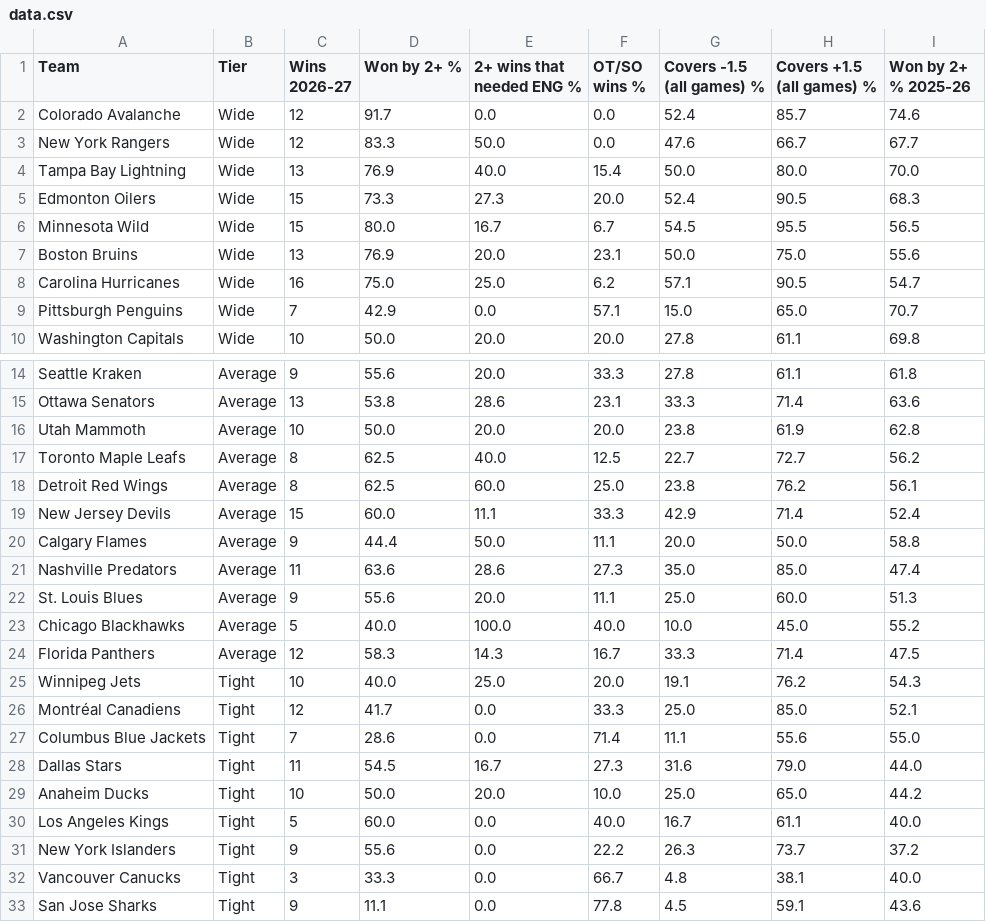
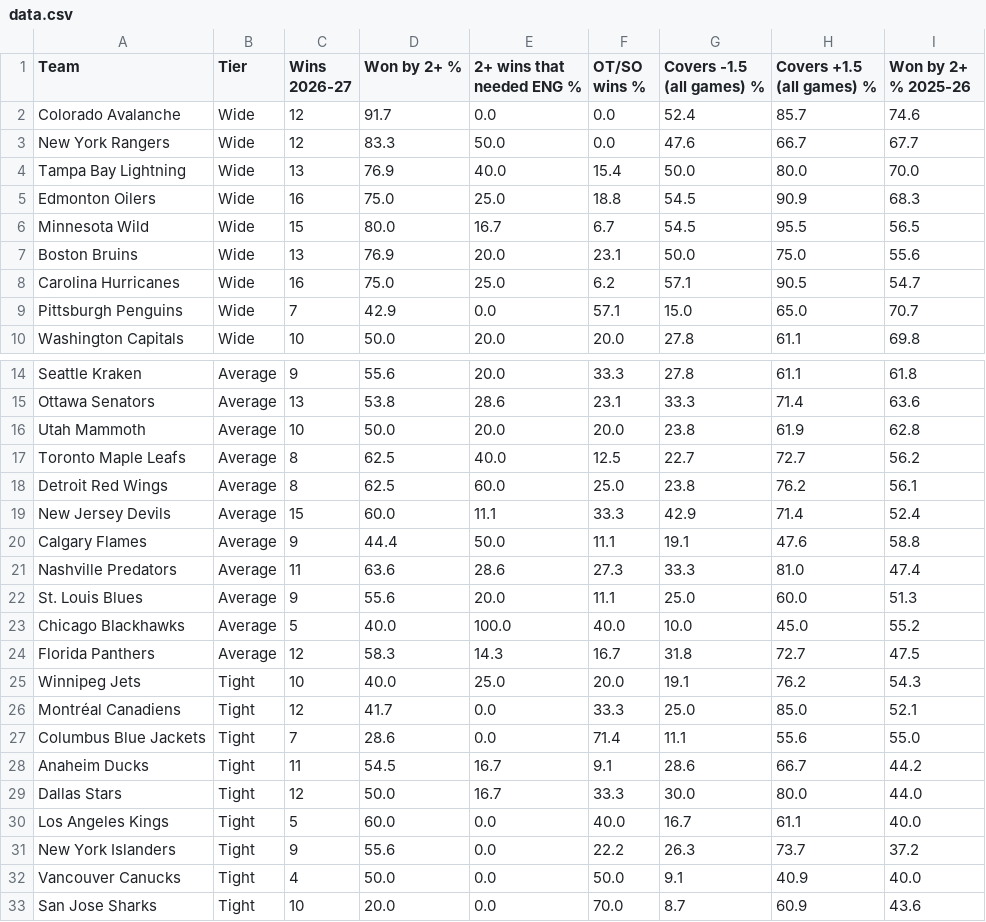
Before and after one commit to expertpicks3223/expertpicks-lab, a CSV file: site/nhl/puck-line/data.csv, drawn as a sheet; only a part is shown, gaps mark what is left out; the diff covers the shown part only.

```diff
--- a/site/nhl/puck-line/data.csv
+++ b/site/nhl/puck-line/data.csv
@@ -4,3 +4,3 @@ New York Rangers,Wide,12,83.3,50.0,0.0,47.6,66.7,67.7
 Tampa Bay Lightning,Wide,13,76.9,40.0,15.4,50.0,80.0,70.0
-Edmonton Oilers,Wide,15,73.3,27.3,20.0,52.4,90.5,68.3
+Edmonton Oilers,Wide,16,75.0,25.0,18.8,54.5,90.9,68.3
 Minnesota Wild,Wide,15,80.0,16.7,6.7,54.5,95.5,56.5
@@ -19,7 +19,7 @@ Detroit Red Wings,Average,8,62.5,60.0,25.0,23.8,76.2,56.1
 New Jersey Devils,Average,15,60.0,11.1,33.3,42.9,71.4,52.4
-Calgary Flames,Average,9,44.4,50.0,11.1,20.0,50.0,58.8
-Nashville Predators,Average,11,63.6,28.6,27.3,35.0,85.0,47.4
+Calgary Flames,Average,9,44.4,50.0,11.1,19.1,47.6,58.8
+Nashville Predators,Average,11,63.6,28.6,27.3,33.3,81.0,47.4
 St. Louis Blues,Average,9,55.6,20.0,11.1,25.0,60.0,51.3
 Chicago Blackhawks,Average,5,40.0,100.0,40.0,10.0,45.0,55.2
-Florida Panthers,Average,12,58.3,14.3,16.7,33.3,71.4,47.5
+Florida Panthers,Average,12,58.3,14.3,16.7,31.8,72.7,47.5
 Winnipeg Jets,Tight,10,40.0,25.0,20.0,19.1,76.2,54.3
@@ -27,7 +27,7 @@ Montréal Canadiens,Tight,12,41.7,0.0,33.3,25.0,85.0,52.1
 Columbus Blue Jackets,Tight,7,28.6,0.0,71.4,11.1,55.6,55.0
-Dallas Stars,Tight,11,54.5,16.7,27.3,31.6,79.0,44.0
-Anaheim Ducks,Tight,10,50.0,20.0,10.0,25.0,65.0,44.2
+Anaheim Ducks,Tight,11,54.5,16.7,9.1,28.6,66.7,44.2
+Dallas Stars,Tight,12,50.0,16.7,33.3,30.0,80.0,44.0
 Los Angeles Kings,Tight,5,60.0,0.0,40.0,16.7,61.1,40.0
 New York Islanders,Tight,9,55.6,0.0,22.2,26.3,73.7,37.2
-Vancouver Canucks,Tight,3,33.3,0.0,66.7,4.8,38.1,40.0
-San Jose Sharks,Tight,9,11.1,0.0,77.8,4.5,59.1,43.6
+Vancouver Canucks,Tight,4,50.0,0.0,50.0,9.1,40.9,40.0
+San Jose Sharks,Tight,10,20.0,0.0,70.0,8.7,60.9,43.6
```
Also changed, not shown: 4 edited cells elsewhere in this file, data/nhl/puck_line_games_20262027.csv, site/nhl/puck-line/paste-current.tsv, 2 other files.
